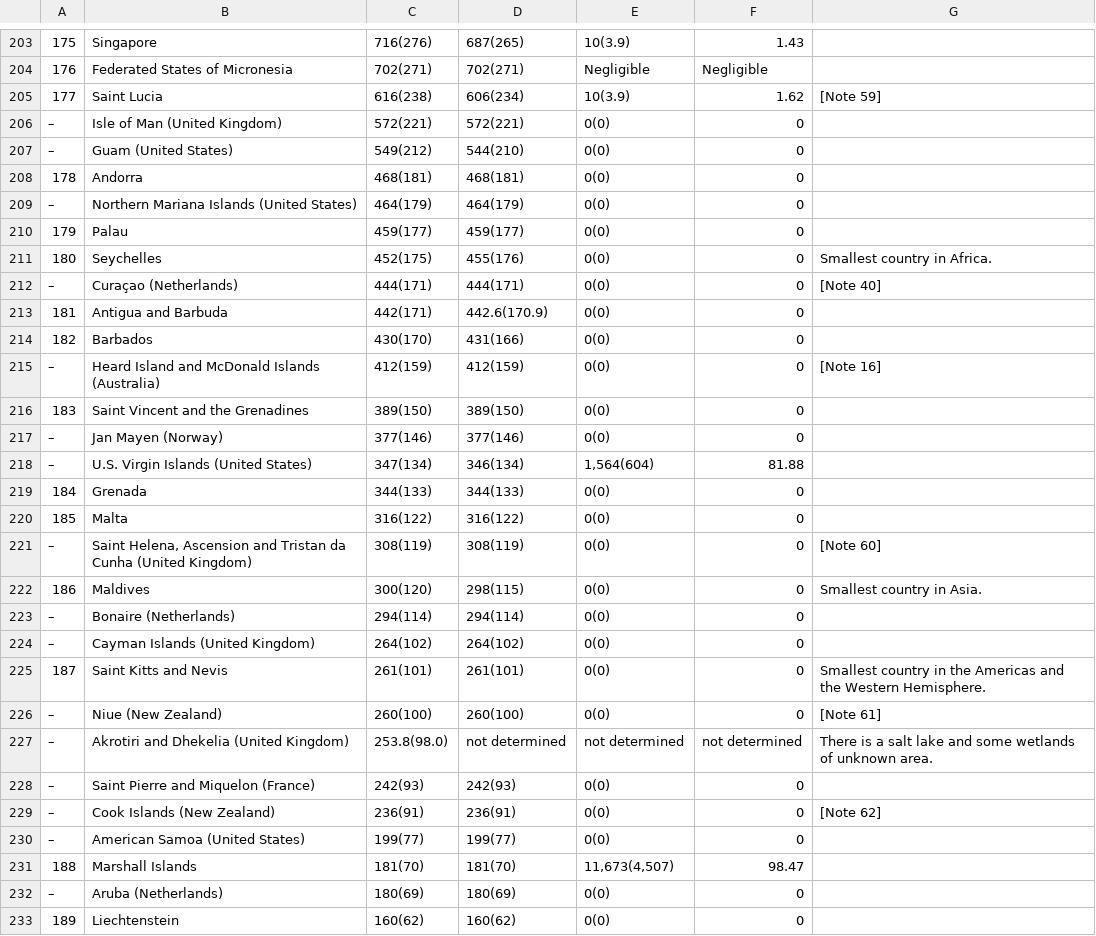
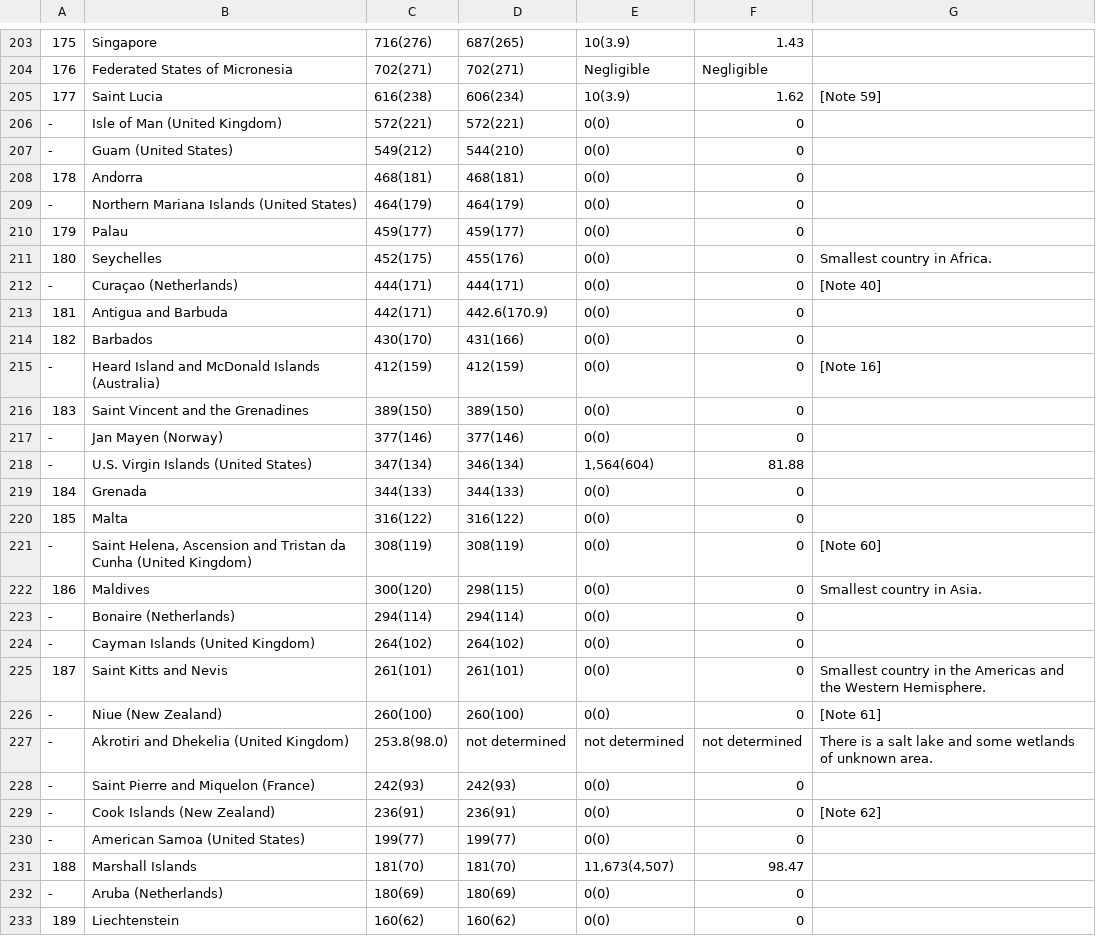
Before and after one commit to adsteen/490_590_2019, a CSV file: data/country_wikipedia.csv, drawn as a sheet; only a part is shown, gaps mark what is left out; the diff covers the shown part only; the diff names each change by its address in the sheet, - before the commit and + after, or states it on an @@ line.

Commit message:
fixed formatting

```diff
--- a/data/country_wikipedia.csv
+++ b/data/country_wikipedia.csv
-A206:A207: –
+A206:A207: -
-A209: –
+A209: -
-A212: –
+A212: -
-A215: –
+A215: -
-A217:A218: –
+A217:A218: -
-A221: –
+A221: -
-A223:A224: –
+A223:A224: -
-A226:A230: –
+A226:A230: -
-A232: –
+A232: -
```
Also changed, not shown: 1 added row, 1 removed row and 57 edited cells elsewhere in this file.
